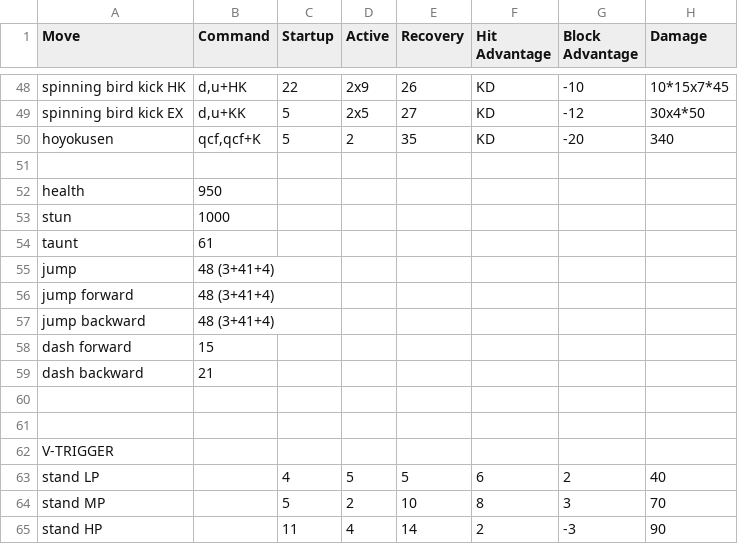
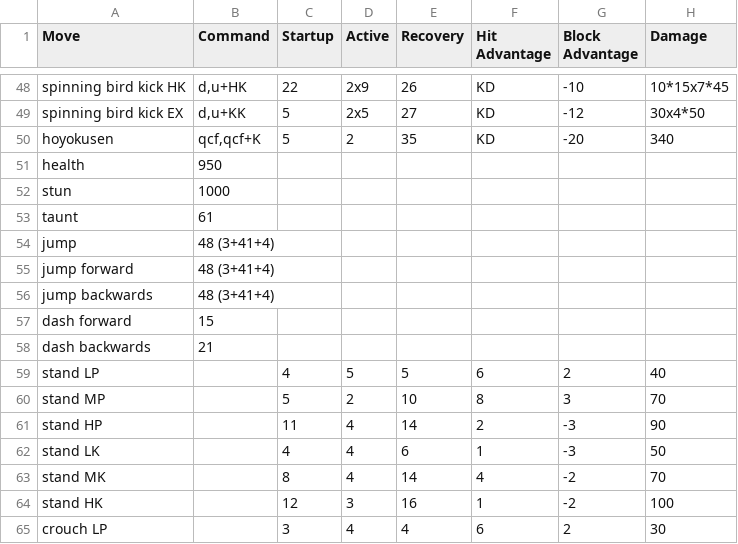
Before and after one commit to jpgnotgif/sfv-frame-data, a CSV file: sfv/csv/chunli.csv, drawn as a sheet; only a part is shown, gaps mark what is left out; the shorter side is filled out with more unchanged rows; removed rows and columns are numbered as before the commit, all else as after; rows hold the shown columns only; the diff names each change by its address in the sheet, - before the commit and + after, or states it on an @@ line.

```diff
--- a/sfv/csv/chunli.csv
+++ b/sfv/csv/chunli.csv
-row 51: (empty)
-A56 (Move): jump backward
+A56 (Move): jump backwards
-A58 (Move): dash backward
+A58 (Move): dash backwards
-row 60: (empty)
-row 61: (empty)
-row 62: V-TRIGGER
```
Also changed, not shown: sfv/csv/birdie.csv, sfv/csv/cammy.csv, 18 other files.
